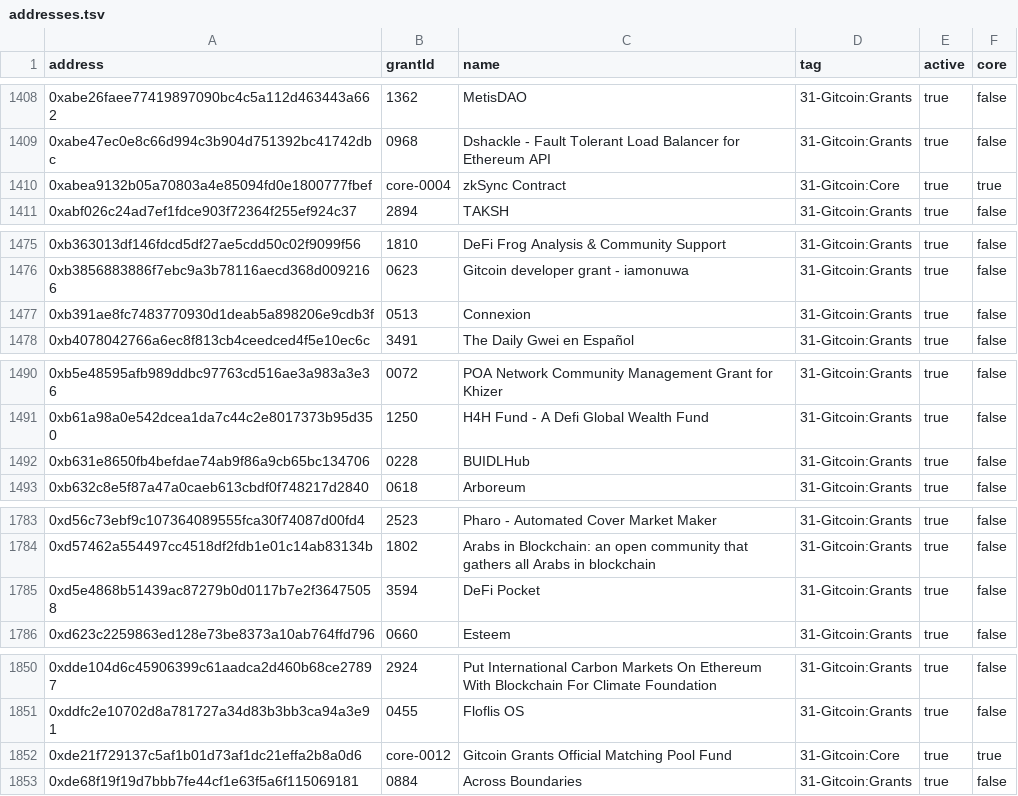
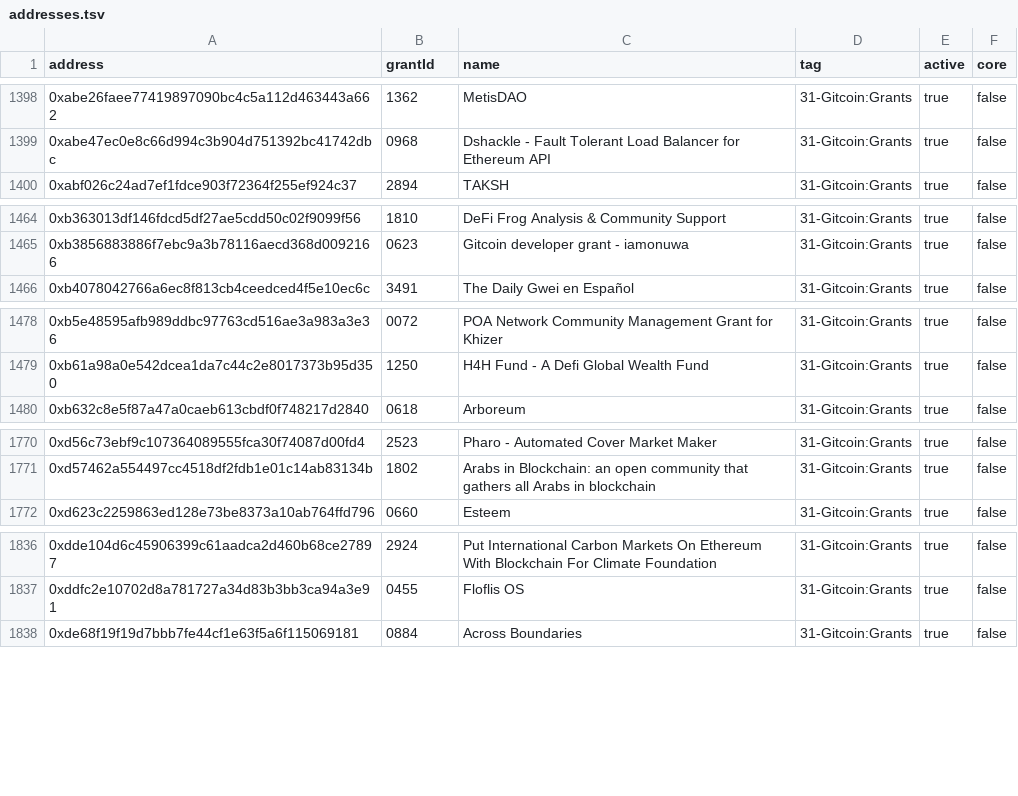
Before and after one commit to TrueBlocks/tokenomics.io, a TSV file: gitcoin/addresses.tsv, drawn as a sheet; only a part is shown, gaps mark what is left out; the diff covers the shown part only; the diff names each change by its address in the sheet, - before the commit and + after, or states it on an @@ line.

Commit message:
Removed large addresses from gitcoin

```diff
--- a/gitcoin/addresses.tsv
+++ b/gitcoin/addresses.tsv
-row 1410: 0xabea9132b05a70803a4e85094fd0e1800777fbef | core-0004 | zkSync Contract | 31-Gitcoin:Core | true | true
-row 1477: 0xb391ae8fc7483770930d1deab5a898206e9cdb3f | 0513 | Connexion | 31-Gitcoin:Grants | true | false
-row 1492: 0xb631e8650fb4befdae74ab9f86a9cb65bc134706 | 0228 | BUIDLHub | 31-Gitcoin:Grants | true | false
-row 1785: 0xd5e4868b51439ac87279b0d0117b7e2f36475058 | 3594 | DeFi Pocket | 31-Gitcoin:Grants | true | false
-row 1852: 0xde21f729137c5af1b01d73af1dc21effa2b8a0d6 | core-0012 | Gitcoin Grants Official Matching Pool Fund | 31-Gitcoin:Core | true | true
```
Also changed, not shown: 15 removed rows elsewhere in this file.
